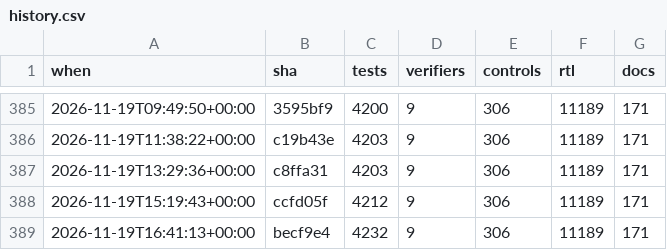
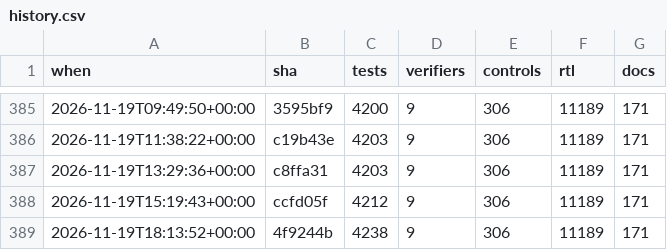
Before and after one commit to 2AMLogic/gf180-parasynth, a CSV file: docs/scorecard/history.csv, drawn as a sheet; only a part is shown, gaps mark what is left out.

```diff
--- a/docs/scorecard/history.csv
+++ b/docs/scorecard/history.csv
@@ -388,2 +388,2 @@ when,sha,tests,verifiers,controls,rtl,docs
 2026-11-19T15:19:43+00:00,ccfd05f,4212,9,306,11189,171
-2026-11-19T16:41:13+00:00,becf9e4,4232,9,306,11189,171
+2026-11-19T18:13:52+00:00,4f9244b,4238,9,306,11189,171
```
Also changed, not shown: 1 other file.
